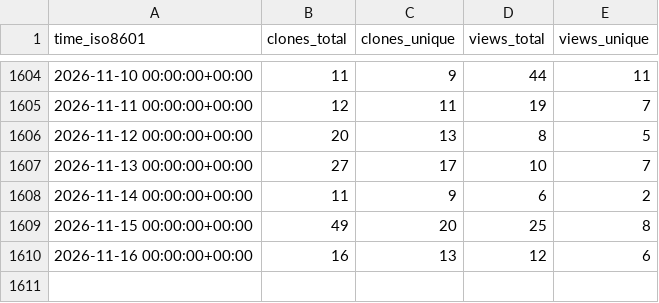
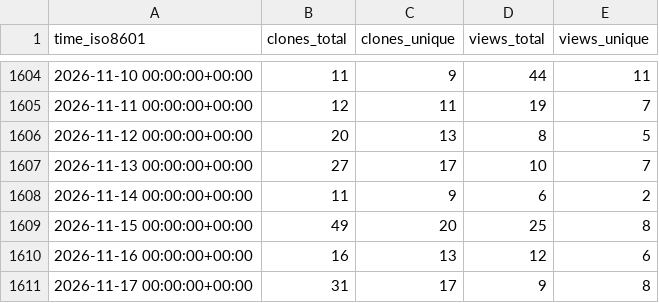
Before and after one commit to awslabs/aws-cloudsaga, a CSV file: awslabs/aws-cloudsaga/ghrs-data/views_clones_aggregate.csv, drawn as a sheet; only a part is shown, gaps mark what is left out.

```diff
--- a/awslabs/aws-cloudsaga/ghrs-data/views_clones_aggregate.csv
+++ b/awslabs/aws-cloudsaga/ghrs-data/views_clones_aggregate.csv
@@ -1610 +1610,2 @@ time_iso8601,clones_total,clones_unique,views_total,views_unique
 2026-11-16 00:00:00+00:00,16,13,12,6
+2026-11-17 00:00:00+00:00,31,17,9,8
```
Also changed, not shown: 1 other file.
